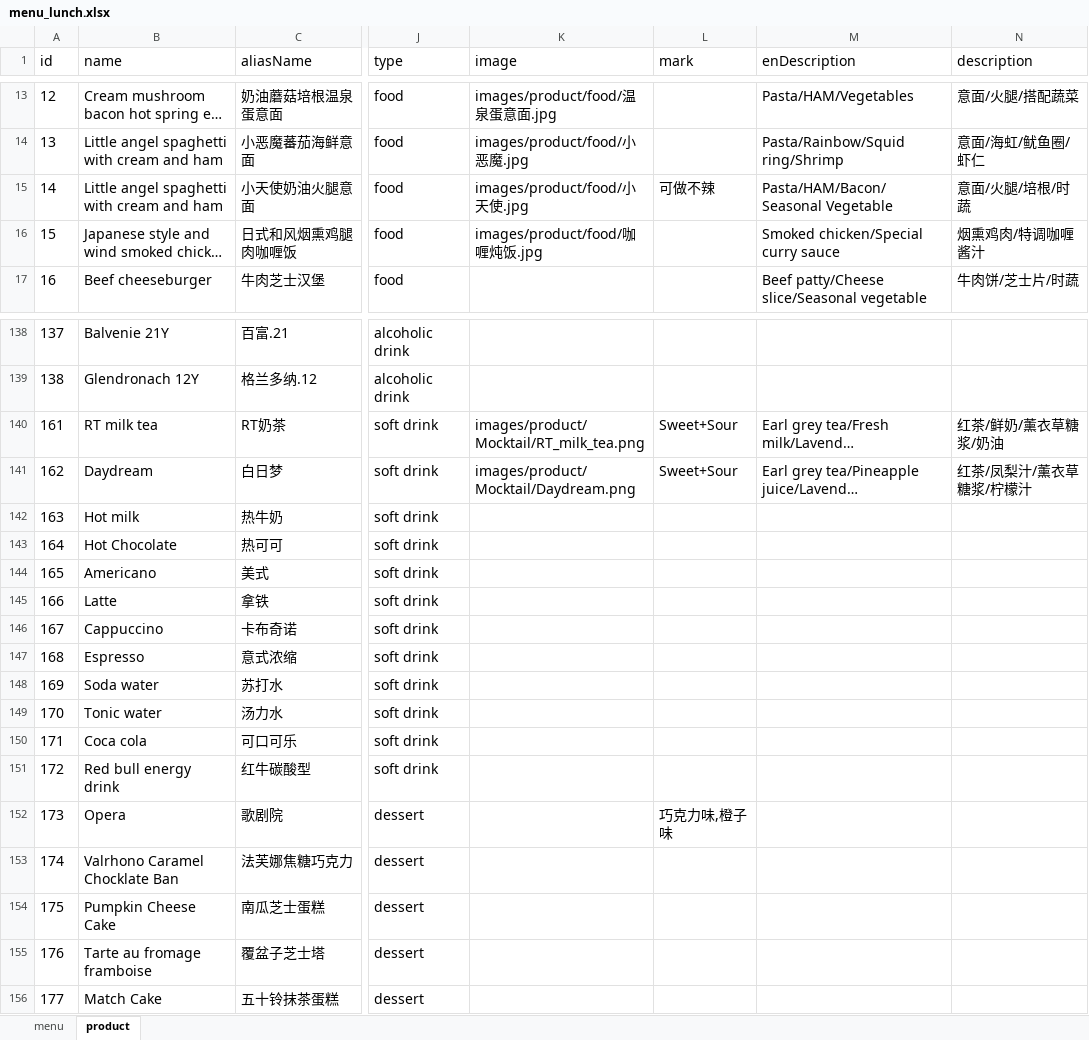
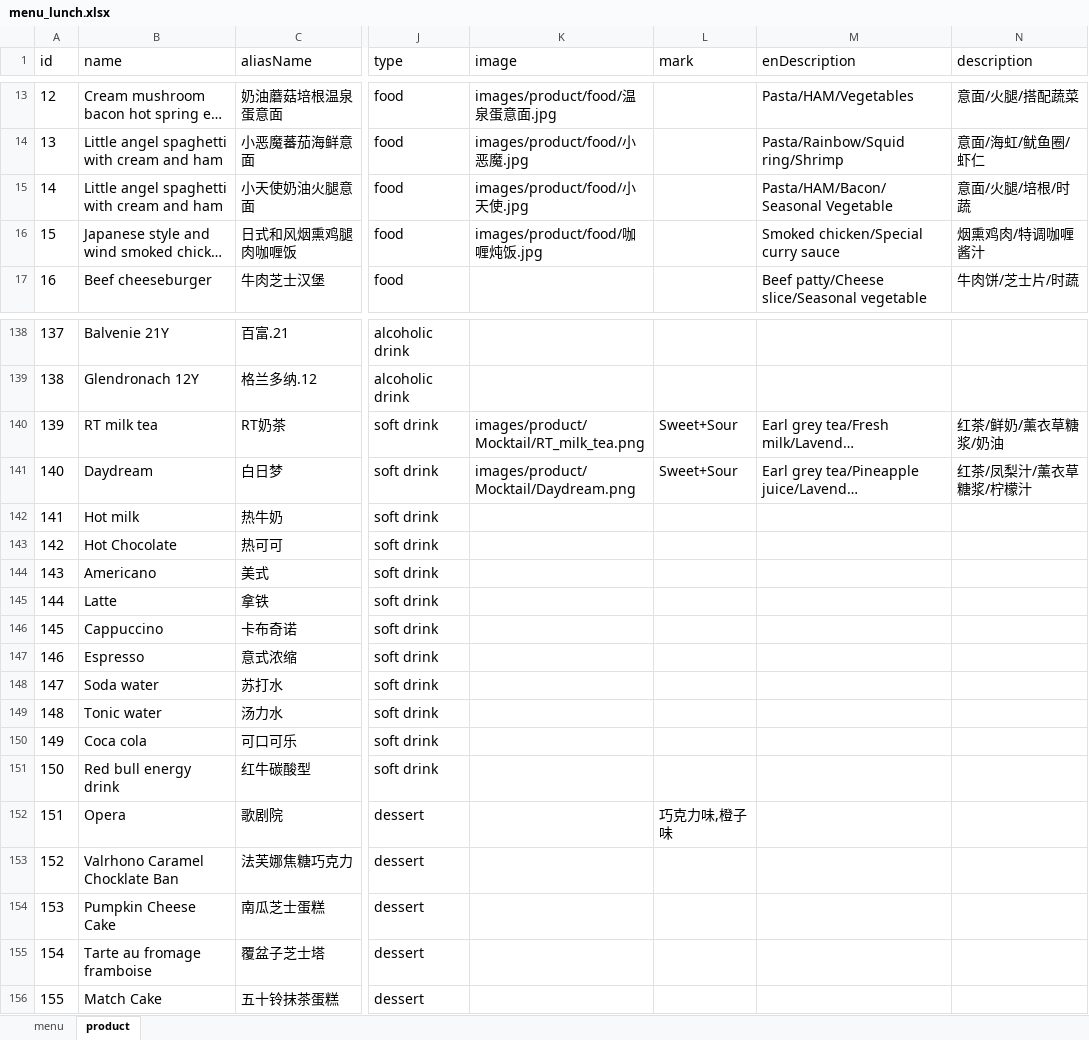
Before and after one commit to rootinn123/rootinn123.github.io, an Excel workbook: data/menu_lunch.xlsx, sheet product, drawn as a sheet; only a part is shown, gaps mark what is left out; long unchanged cells end in …; values as stored, in another font and other column widths than the file's, no borders; the diff covers the shown part only; the diff names each change by its address in the sheet, - before the commit and + after, or states it on an @@ line.

```diff
--- a/data/menu_lunch.xlsx (sheet product)
+++ b/data/menu_lunch.xlsx (sheet product)
-L15 (mark): 可做不辣
+L15 (mark): (empty)
-A140 (id): 161
+A140 (id): 139
-A141 (id): 162
+A141 (id): 140
-A142 (id): 163
+A142 (id): 141
-A143 (id): 164
+A143 (id): 142
-A144 (id): 165
+A144 (id): 143
-A145 (id): 166
+A145 (id): 144
-A146 (id): 167
+A146 (id): 145
-A147 (id): 168
+A147 (id): 146
-A148 (id): 169
+A148 (id): 147
-A149 (id): 170
+A149 (id): 148
-A150 (id): 171
+A150 (id): 149
-A151 (id): 172
+A151 (id): 150
-A152 (id): 173
+A152 (id): 151
-A153 (id): 174
+A153 (id): 152
-A154 (id): 175
+A154 (id): 153
-A155 (id): 176
+A155 (id): 154
-A156 (id): 177
+A156 (id): 155
```
Also changed, not shown: 16 edited cells elsewhere in this sheet, data/menu_bar_time.xlsx, data/menu_dinner.xlsx, 3 other files.
